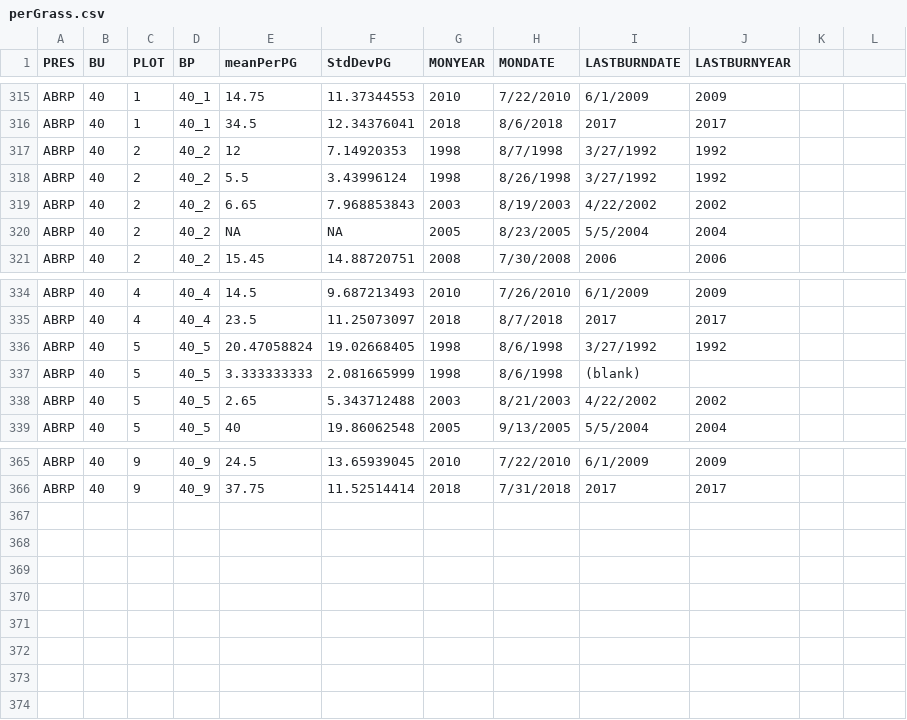
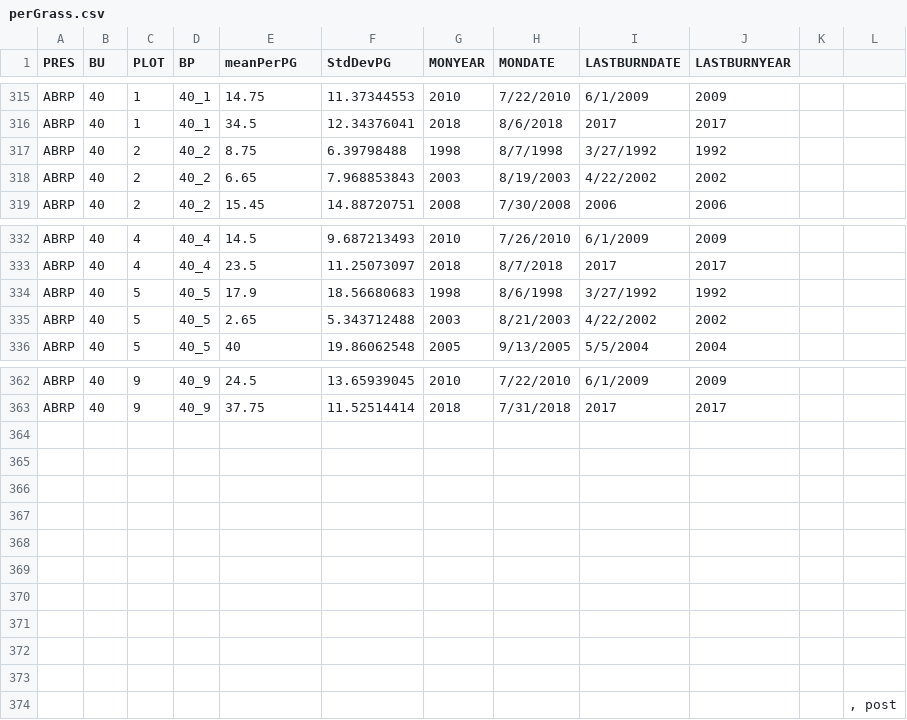
Before and after one commit to thenatureconservancy/ABRPmonitoring, a CSV file: data/perGrass.csv, drawn as a sheet; only a part is shown, gaps mark what is left out; removed rows and columns are numbered as before the commit, all else as after; the diff names each change by its address in the sheet, - before the commit and + after, or states it on an @@ line.

Commit message:
fixed 40_2 and 40_5 in herb data, remade pdf

```diff
--- a/data/perGrass.csv
+++ b/data/perGrass.csv
-E317 (meanPerPG): 12
+E317 (meanPerPG): 8.75
-F317 (StdDevPG): 7.14920353
+F317 (StdDevPG): 6.39798488
-row 318: ABRP | 40 | 2 | 40_2 | 5.5 | 3.43996124 | 1998 | 8/26/1998 | 3/27/1992 | 1992
-row 320: ABRP | 40 | 2 | 40_2 | NA | NA | 2005 | 8/23/2005 | 5/5/2004 | 2004
-E334 (meanPerPG): 20.47058824
+E334 (meanPerPG): 17.9
-F334 (StdDevPG): 19.02668405
+F334 (StdDevPG): 18.56680683
-row 337: ABRP | 40 | 5 | 40_5 | 3.333333333 | 2.081665999 | 1998 | 8/6/1998 | (blank)
+row 364: (empty)
+row 365: (empty)
+row 366: (empty)
+row 367: (empty)
+row 368: (empty)
+row 369: (empty)
+row 370: (empty)
+row 371: (empty)
+row 372: (empty)
+row 373: (empty)
+row 374:  |  |  |  |  |  |  |  |  |  |  | , post
```
Also changed, not shown: 8 other files.
